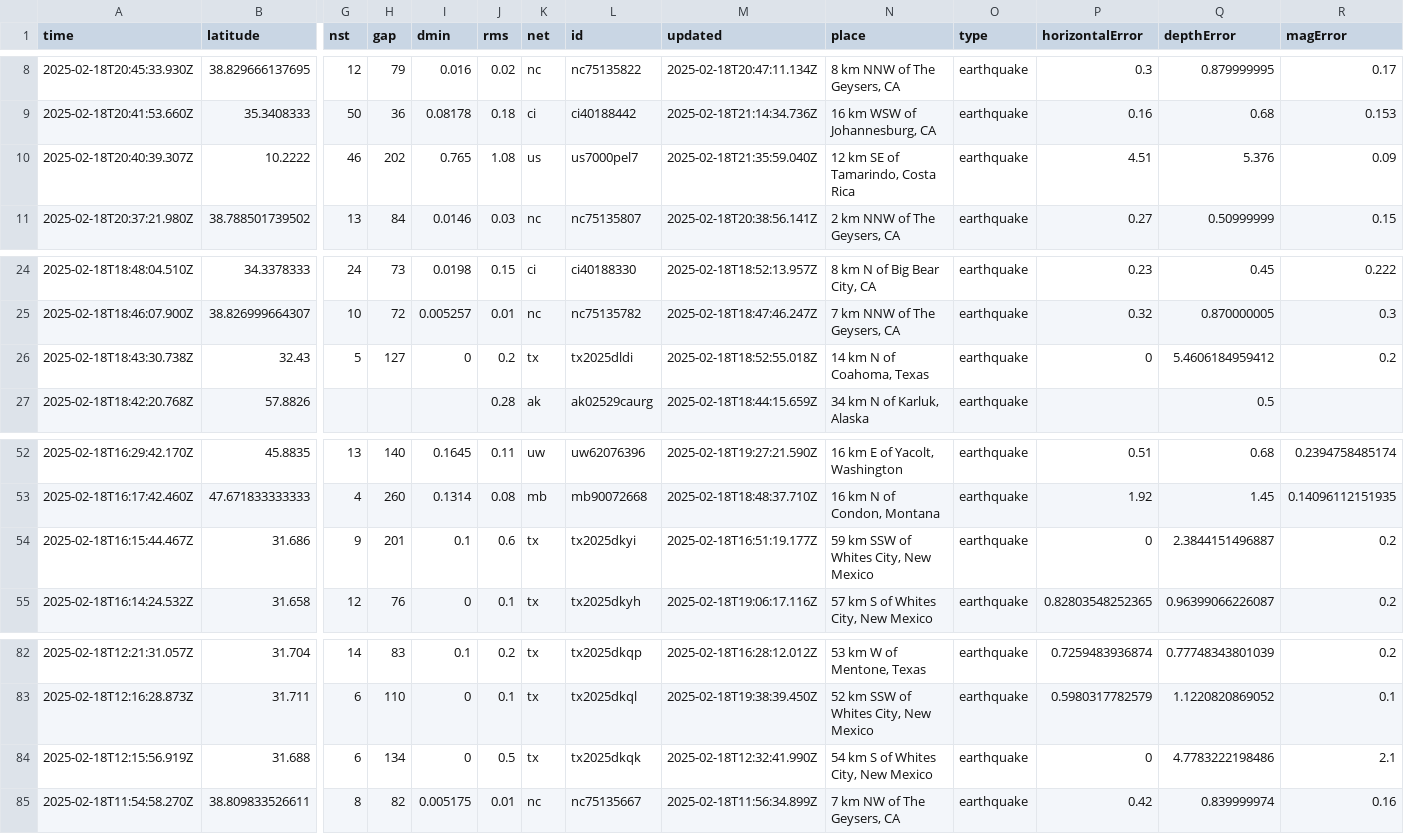
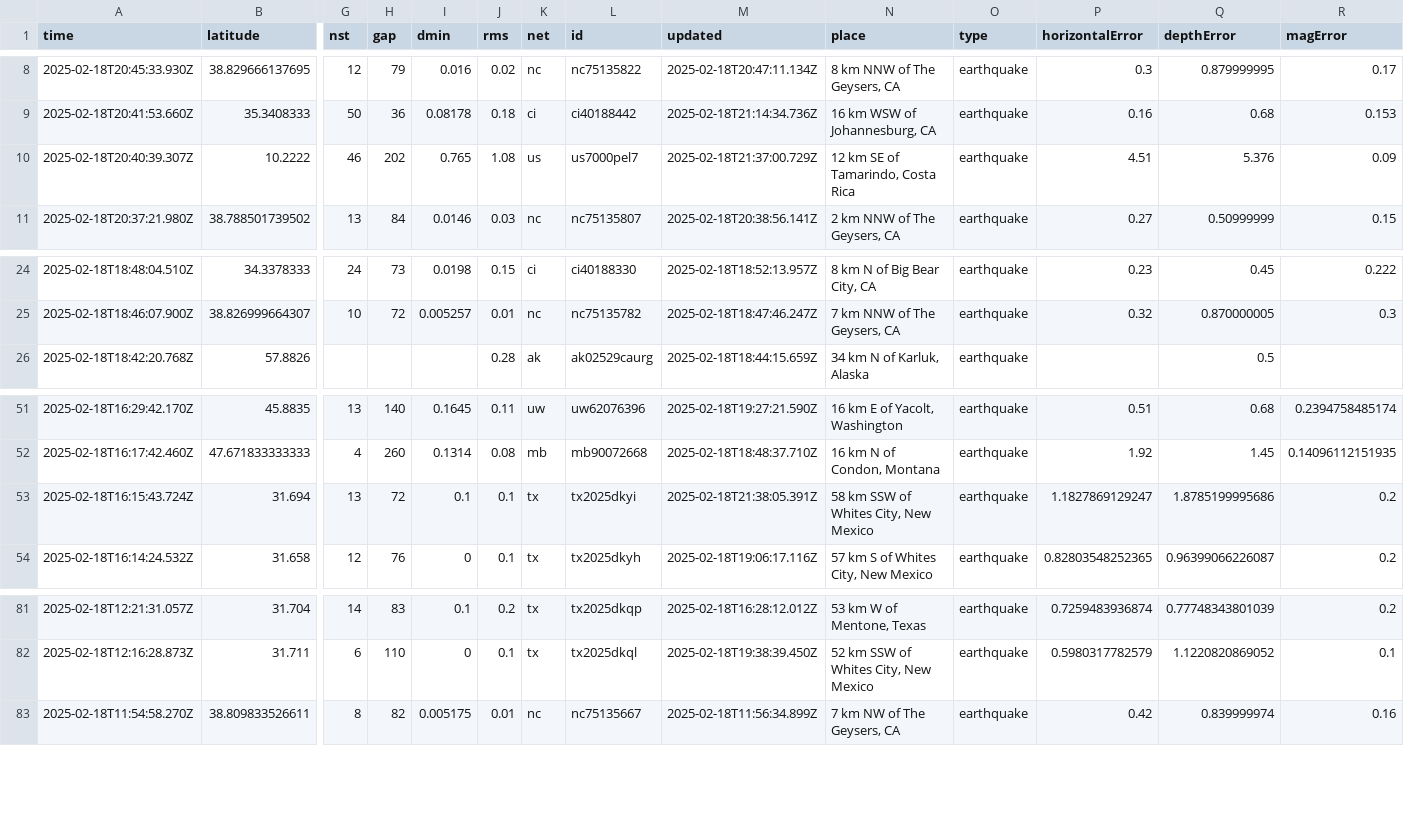
Before and after one commit to rafaelmatsuyama/FIAP-2025-ABDR-StreamProcessingPipelines, a CSV file: usgs_current.csv, drawn as a sheet; only a part is shown, gaps mark what is left out; removed rows and columns are numbered as before the commit, all else as after; rows hold the shown columns only; the diff names each change by its address in the sheet, - before the commit and + after, or states it on an @@ line.

```diff
--- a/usgs_current.csv
+++ b/usgs_current.csv
-M10 (updated): 2025-02-18T21:35:59.040Z
+M10 (updated): 2025-02-18T21:37:00.729Z
-row 26: 2025-02-18T18:43:30.738Z | 32.43 | 5 | 127 | 0 | 0.2 | tx | tx2025dldi | 2025-02-18T18:52:55.018Z | 14 km N of Coahoma, Texas | earthquake | 0 | 5.4606184959412 | 0.2
-row 54: 2025-02-18T16:15:44.467Z | 31.686 | 9 | 201 | 0.1 | 0.6 | tx | tx2025dkyi | 2025-02-18T16:51:19.177Z | 59 km SSW of Whites City, New Mexico | earthquake | 0 | 2.3844151496887 | 0.2
+row 53: 2025-02-18T16:15:43.724Z | 31.694 | 13 | 72 | 0.1 | 0.1 | tx | tx2025dkyi | 2025-02-18T21:38:05.391Z | 58 km SSW of Whites City, New Mexico | earthquake | 1.1827869129247 | 1.8785199995686 | 0.2
-row 84: 2025-02-18T12:15:56.919Z | 31.688 | 6 | 134 | 0 | 0.5 | tx | tx2025dkqk | 2025-02-18T12:32:41.990Z | 54 km S of Whites City, New Mexico | earthquake | 0 | 4.7783222198486 | 2.1
```
